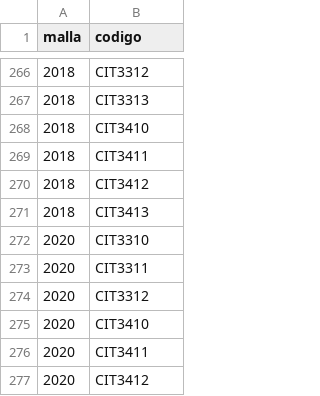
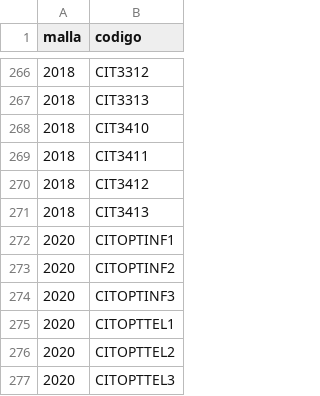
Before and after one commit to agamboar/generador_de_horarios_Practica, a CSV file: aplicacion_web/TdR/DB_data/mallaAsignatura.csv, drawn as a sheet; only a part is shown, gaps mark what is left out.

Commit message:
excel fix

```diff
--- a/aplicacion_web/TdR/DB_data/mallaAsignatura.csv
+++ b/aplicacion_web/TdR/DB_data/mallaAsignatura.csv
@@ -271,7 +271,7 @@ malla;codigo
 2018;CIT3413
-2020;CIT3310
-2020;CIT3311
-2020;CIT3312
-2020;CIT3410
-2020;CIT3411
-2020;CIT3412
+2020;CITOPTINF1
+2020;CITOPTINF2
+2020;CITOPTINF3
+2020;CITOPTTEL1
+2020;CITOPTTEL2
+2020;CITOPTTEL3
```
